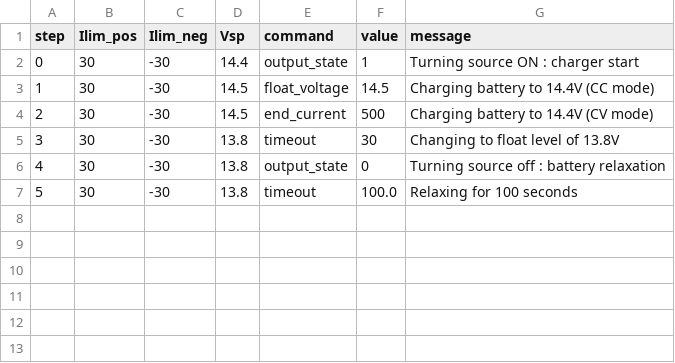
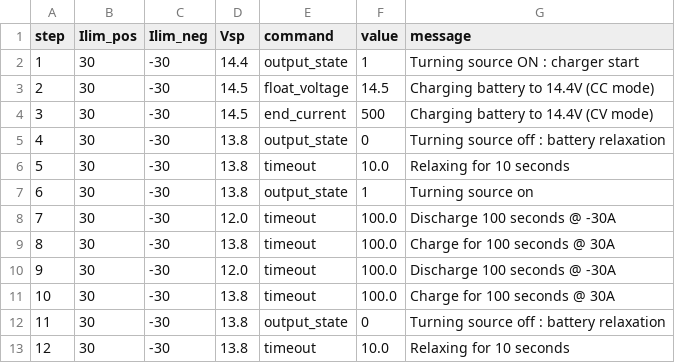
Before and after one commit to netogu/batt-profile-tester, a CSV file: profile.csv, drawn as a sheet; removed rows and columns are numbered as before the commit, all else as after; the diff names each change by its address in the sheet, - before the commit and + after, or states it on an @@ line.

```diff
--- a/profile.csv
+++ b/profile.csv
@@ column A (step) renumbered between rows 2 and 9 @@
-row 5: 3 | 30 | -30 | 13.8 | timeout | 30 | Changing to float level of 13.8V
+row 6: 5 | 30 | -30 | 13.8 | timeout | 10.0 | Relaxing for 10 seconds
+row 7: 6 | 30 | -30 | 13.8 | output_state | 1 | Turning source on
+row 8: 7 | 30 | -30 | 12.0 | timeout | 100.0 | Discharge 100 seconds @ -30A
-G9 (message): Relaxing for 100 seconds
+G9 (message): Charge for 100 seconds @ 30A
+row 10: 9 | 30 | -30 | 12.0 | timeout | 100.0 | Discharge 100 seconds @ -30A
+row 11: 10 | 30 | -30 | 13.8 | timeout | 100.0 | Charge for 100 seconds @ 30A
+row 12: 11 | 30 | -30 | 13.8 | output_state | 0 | Turning source off : battery relaxation
+row 13: 12 | 30 | -30 | 13.8 | timeout | 10.0 | Relaxing for 10 seconds
```
Also changed, not shown: 4 other files.
